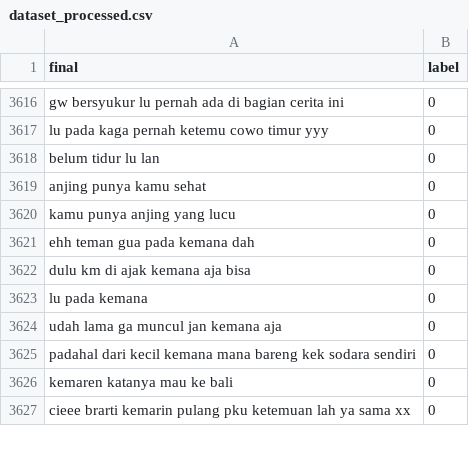
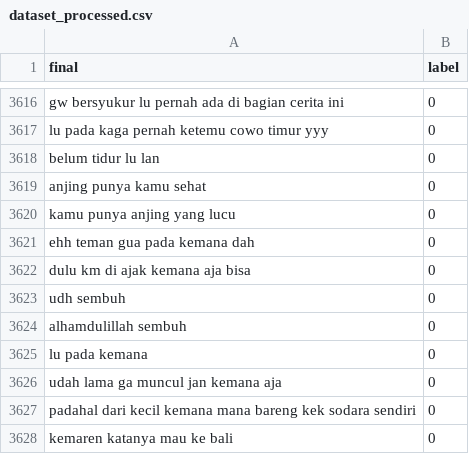
Before and after one commit to kidlink-bangkit/capstone-nlp-project, a CSV file: data_processed/dataset_processed.csv, drawn as a sheet; only a part is shown, gaps mark what is left out; the shorter side is filled out with more unchanged rows; the diff names each change by its address in the sheet, - before the commit and + after, or states it on an @@ line.

Commit message:
Update dataset_processed.csv

```diff
--- a/data_processed/dataset_processed.csv
+++ b/data_processed/dataset_processed.csv
+row 3623: udh sembuh | 0
+row 3624: alhamdulillah sembuh | 0
```
